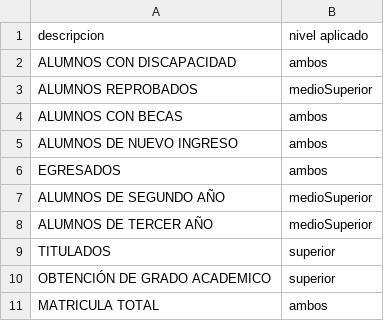
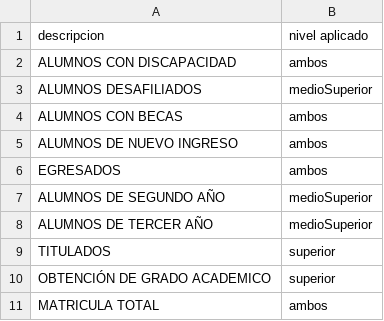
Before and after one commit to K1ssSh0t/next-app-residencia-final, a CSV file: scripts/categorias-personas.csv, drawn as a sheet.

Commit message:
fix: update category name from ALUMNOS REPROBADOS to ALUMNOS DESAFILIADOS in categorias-personas.csv

```diff
--- a/scripts/categorias-personas.csv
+++ b/scripts/categorias-personas.csv
@@ -2,3 +2,3 @@ descripcion,nivel aplicado
 ALUMNOS CON DISCAPACIDAD,ambos
-ALUMNOS REPROBADOS, medioSuperior
+ALUMNOS DESAFILIADOS, medioSuperior
 ALUMNOS CON BECAS,ambos
```
